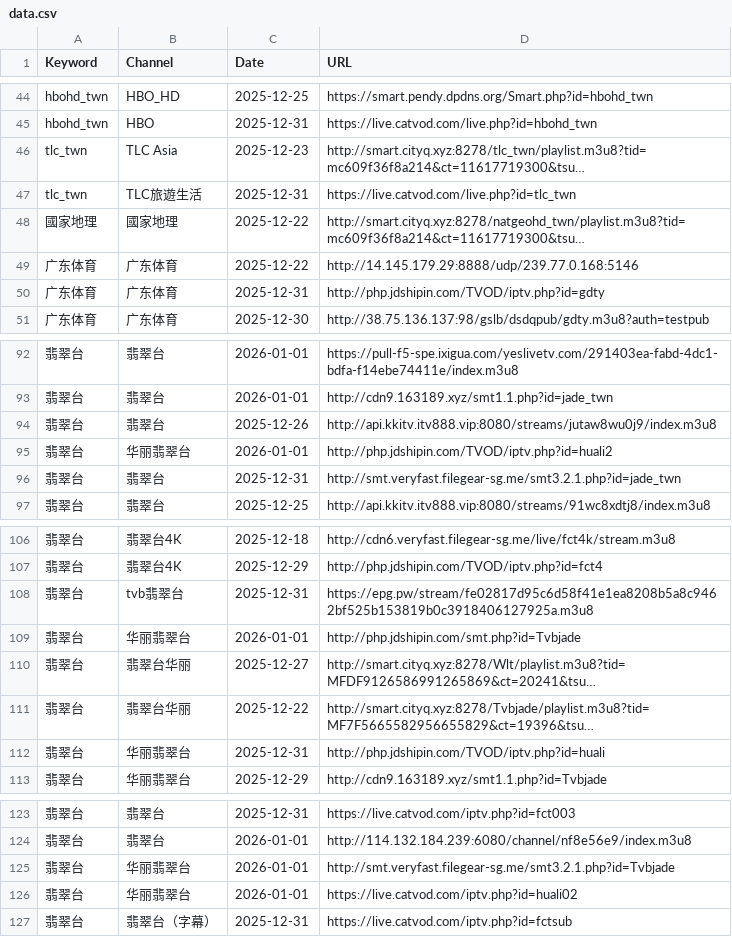
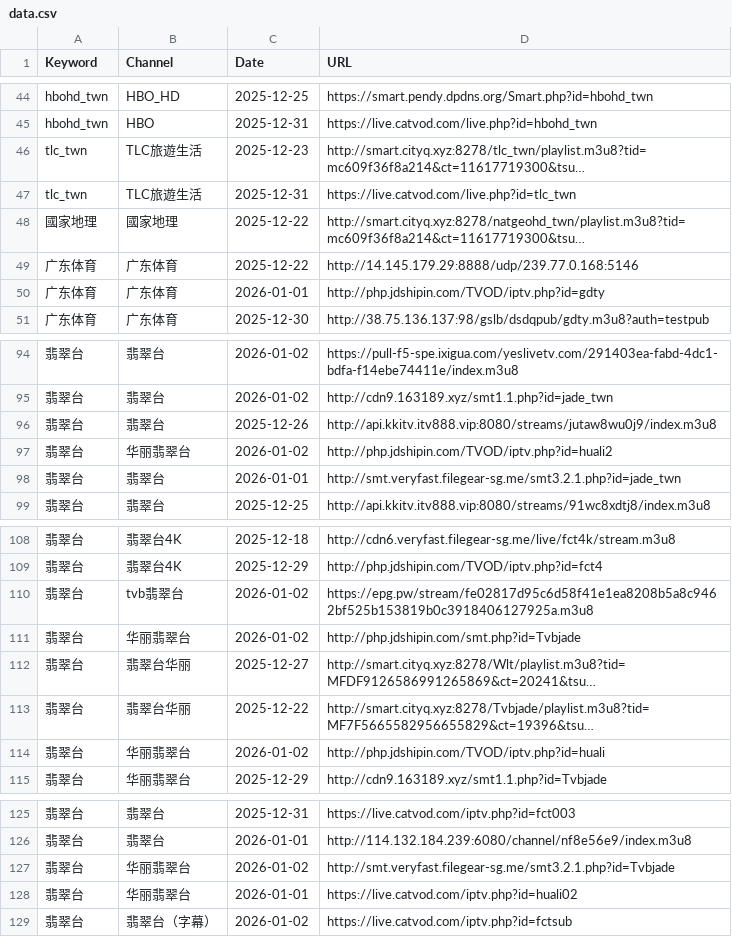
Before and after one commit to wan7up/tonkiascraper, a CSV file: data.csv, drawn as a sheet; only a part is shown, gaps mark what is left out; long unchanged cells end in …; addresses are those after the commit; the diff covers the shown part only; the diff names each change by its address in the sheet, - before the commit and + after, or states it on an @@ line.

```diff
--- a/data.csv
+++ b/data.csv
-B46 (Channel): TLC Asia
+B46 (Channel): TLC旅遊生活
-C50 (Date): 2025-12-31
+C50 (Date): 2026-01-01
-C94:C95 (Date): 2026-01-01
+C94:C95 (Date): 2026-01-02
-C97 (Date): 2026-01-01
+C97 (Date): 2026-01-02
-C98 (Date): 2025-12-31
+C98 (Date): 2026-01-01
-C110 (Date): 2025-12-31
+C110 (Date): 2026-01-02
-C111 (Date): 2026-01-01
+C111 (Date): 2026-01-02
-C114 (Date): 2025-12-31
+C114 (Date): 2026-01-02
-C127 (Date): 2026-01-01
+C127 (Date): 2026-01-02
-C129 (Date): 2025-12-31
+C129 (Date): 2026-01-02
```
Also changed, not shown: 2 added rows and 15 edited cells elsewhere in this file, 2 other files.
